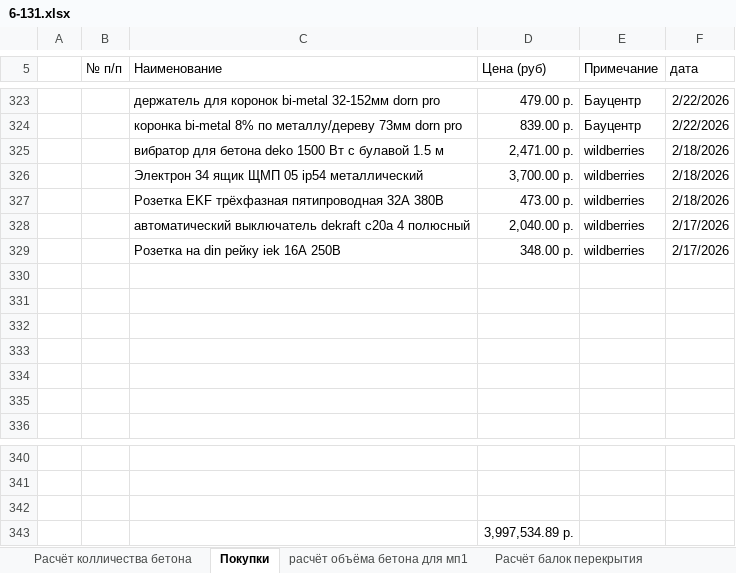
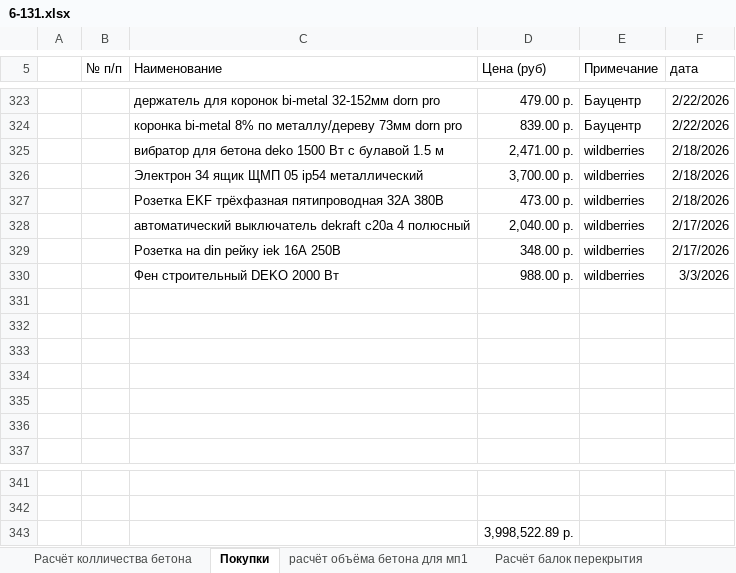
Before and after one commit to zip1982b/my_home, an Excel workbook: 6-131.xlsx, sheet Покупки, drawn as a sheet; only a part is shown, gaps mark what is left out; values as stored, in another font and other column widths than the file's, no borders; table styles not drawn; removed rows and columns are numbered as before the commit, all else as after; the diff names each change by its address in the sheet, - before the commit and + after, or states it on an @@ line.

Commit message:
добавил в таблицу покупку фена строительного

```diff
--- a/6-131.xlsx (sheet Покупки)
+++ b/6-131.xlsx (sheet Покупки)
+row 330:  |  | Фен строительный DEKO 2000 Вт | 988.00 р. | wildberries | 3/3/2026
-row 342: (empty)
-D343 (Цена (руб)): 3,997,534.89 р.
+D343 (Цена (руб)): 3,998,522.89 р.
```
